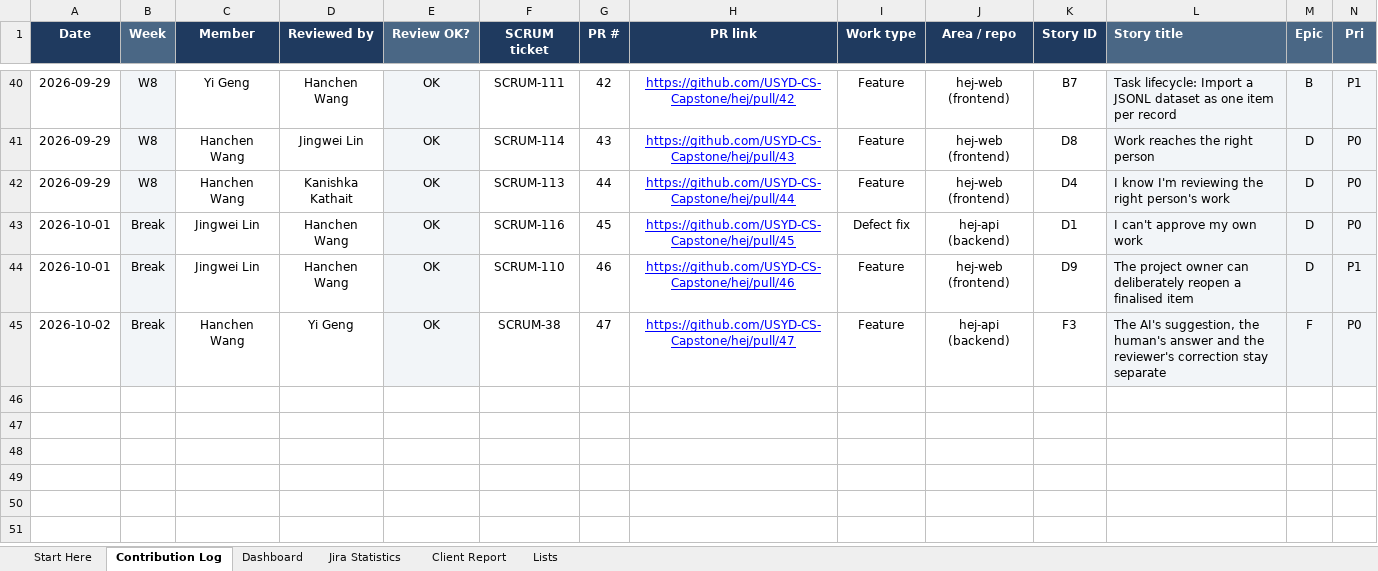
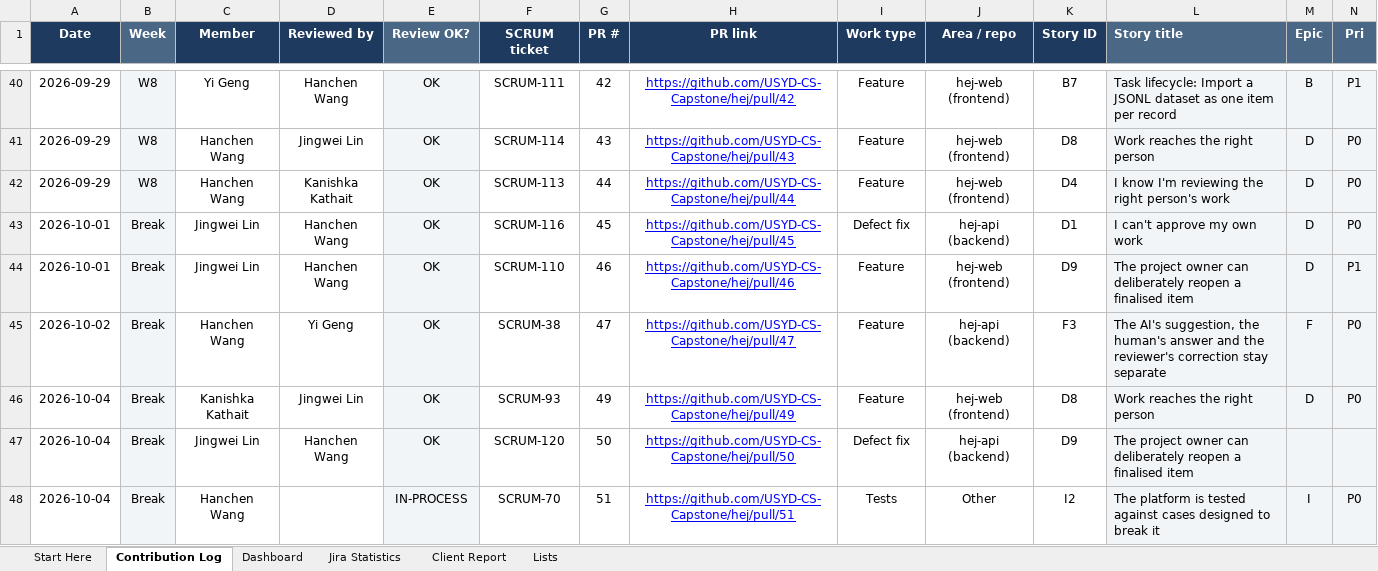
Before and after one commit to hanchen9127/COMP5703_Manager, an Excel workbook: shared/CS-57_Contribution_Tracker.xlsx, sheet Contribution Log, drawn as a sheet; only a part is shown, gaps mark what is left out; values as stored, in another font and other column widths than the file's, no borders; charts and pictures and conditional formats not drawn; rows hold the shown columns only; the diff names each change by its address in the sheet, - before the commit and + after, or states it on an @@ line.

```diff
--- a/shared/CS-57_Contribution_Tracker.xlsx (sheet Contribution Log)
+++ b/shared/CS-57_Contribution_Tracker.xlsx (sheet Contribution Log)
+row 46: 2026-10-04 | Break | Kanishka Kathait | Jingwei Lin | OK | SCRUM-93 | 49 | https://github.com/USYD-CS-Capstone/hej/pull/49 | Feature | hej-web (frontend) | D8 | Work reaches the right person | D | P0
+row 47: 2026-10-04 | Break | Jingwei Lin | Hanchen Wang | OK | SCRUM-120 | 50 | https://github.com/USYD-CS-Capstone/hej/pull/50 | Defect fix | hej-api (backend) | D9 | The project owner can deliberately reopen a finalised item
+row 48: 2026-10-04 | Break | Hanchen Wang |  | IN-PROCESS | SCRUM-70 | 51 | https://github.com/USYD-CS-Capstone/hej/pull/51 | Tests | Other | I2 | The platform is tested against cases designed to break it | I | P0
```
Also changed, not shown: sheet Jira Statistics, sheet Dashboard, sheet Client Report, 12 other files.
